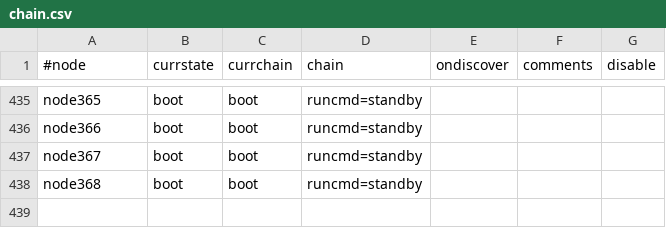
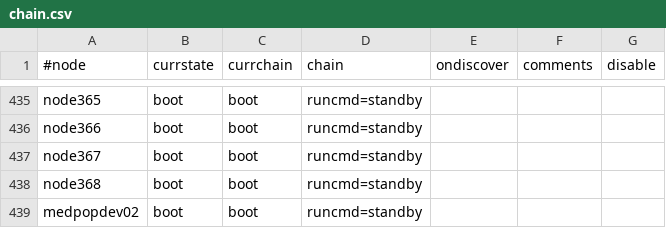
Before and after one commit to broadinstitute/APSGhistory, a CSV file: xcat2/tables/chain.csv, drawn as a sheet; only a part is shown, gaps mark what is left out; the diff names each change by its address in the sheet, - before the commit and + after, or states it on an @@ line.

```diff
--- a/xcat2/tables/chain.csv
+++ b/xcat2/tables/chain.csv
+row 439: medpopdev02 | boot | boot | runcmd=standby
```
Also changed, not shown: xcat2/tables/bootparams.csv, xcat2/tables/hosts.csv, 5 other files.
